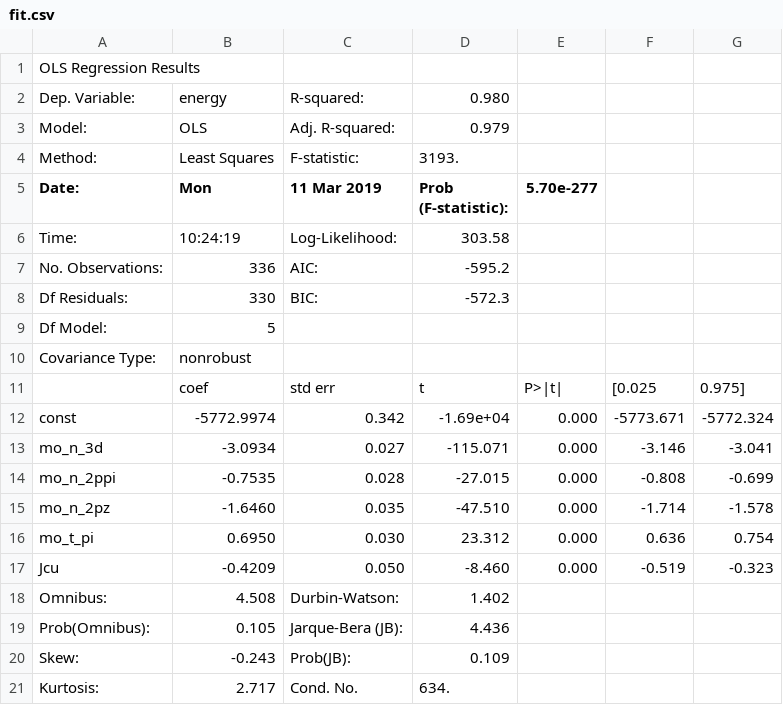
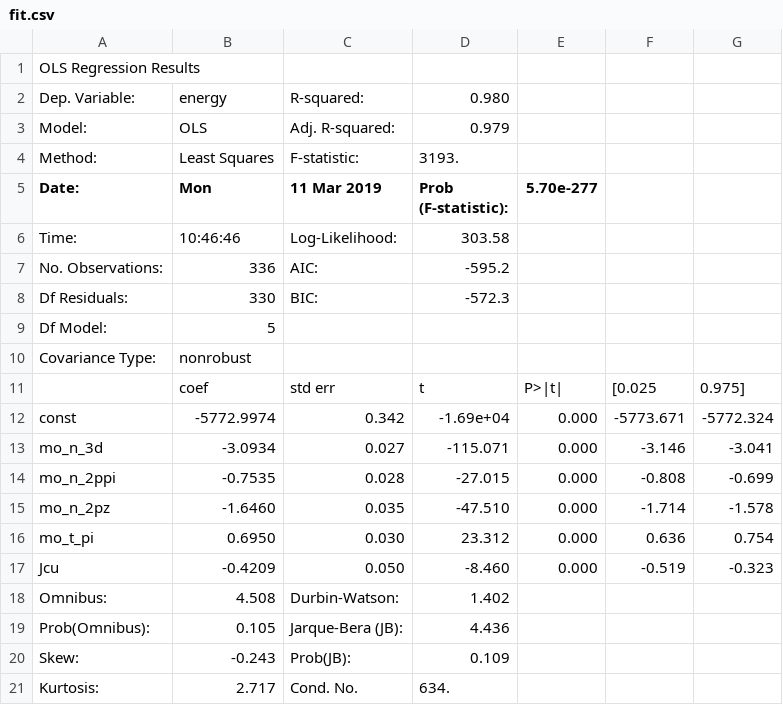
Before and after one commit to sapatha2/cuo, a CSV file: qwalk/ub3lyp_s1/analysis/fit.csv, drawn as a sheet.

```diff
--- a/qwalk/ub3lyp_s1/analysis/fit.csv
+++ b/qwalk/ub3lyp_s1/analysis/fit.csv
@@ -5,3 +5,3 @@ Method:          ,Least Squares   ,  F-statistic:       ,   3193.
 Date:            ,Mon, 11 Mar 2019,  Prob (F-statistic):,5.70e-277
-Time:            ,10:24:19        ,  Log-Likelihood:    ,  303.58
+Time:            ,10:46:46        ,  Log-Likelihood:    ,  303.58
 No. Observations:,   336          ,  AIC:               ,  -595.2
```
Also changed, not shown: 8 other files.
